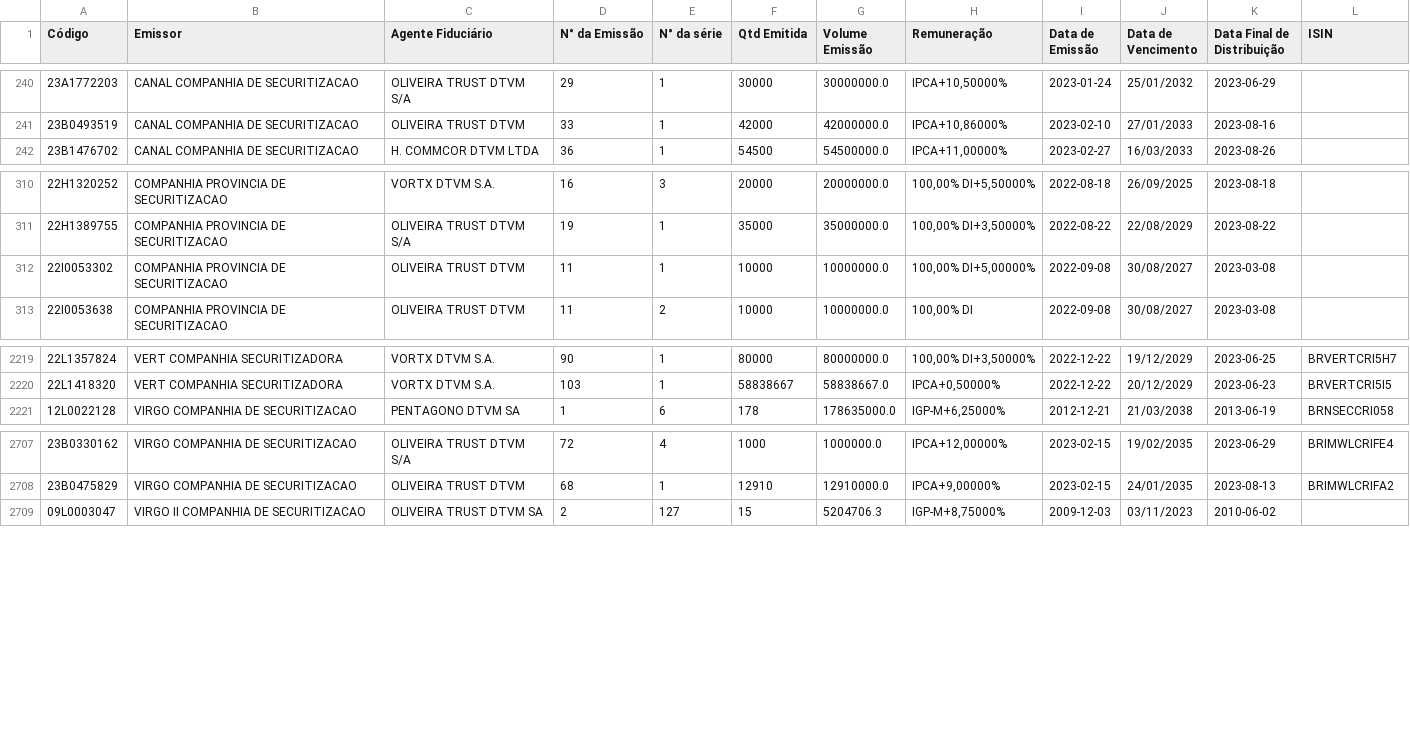
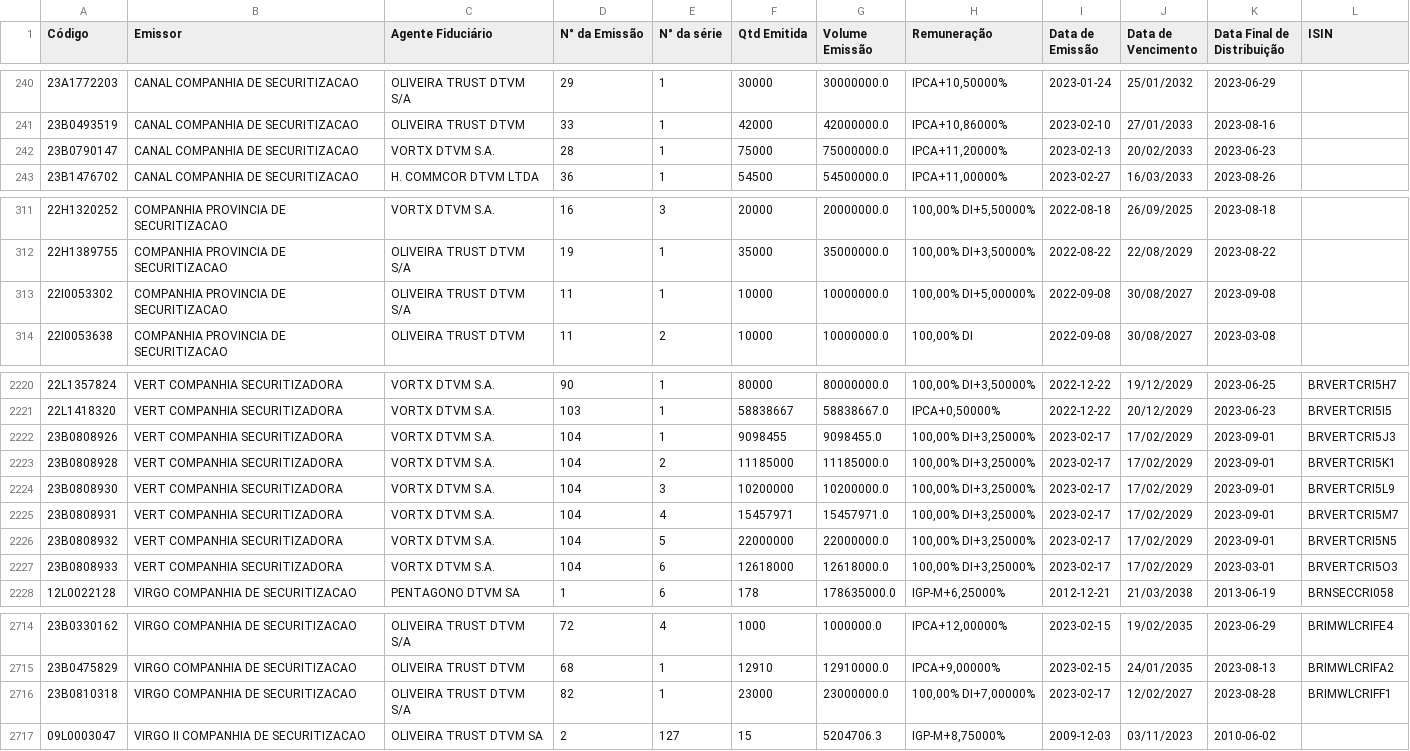
Before and after one commit to moderfla/scraper_cri_cetip, a CSV file: emissoes_cri-old.csv, drawn as a sheet; only a part is shown, gaps mark what is left out.

```diff
--- a/emissoes_cri-old.csv
+++ b/emissoes_cri-old.csv
@@ -241,2 +241,3 @@ Código,Emissor,Agente Fiduciário,N° da Emissão,N° da série,Qtd Emitida,Vol
 23B0493519,CANAL COMPANHIA DE SECURITIZACAO,OLIVEIRA TRUST DTVM,33,1,42000,42000000.0,"IPCA+10,86000%",2023-02-10,27/01/2033,2023-08-16,
+23B0790147,CANAL COMPANHIA DE SECURITIZACAO,VORTX DTVM S.A.,28,1,75000,75000000.0,"IPCA+11,20000%",2023-02-13,20/02/2033,2023-06-23,
 23B1476702,CANAL COMPANHIA DE SECURITIZACAO,H. COMMCOR DTVM LTDA,36,1,54500,54500000.0,"IPCA+11,00000%",2023-02-27,16/03/2033,2023-08-26,
@@ -311,3 +312,3 @@ Código,Emissor,Agente Fiduciário,N° da Emissão,N° da série,Qtd Emitida,Vol
 22H1389755,COMPANHIA PROVINCIA DE SECURITIZACAO,OLIVEIRA TRUST DTVM S/A,19,1,35000,35000000.0,"100,00%  DI+3,50000%",2022-08-22,22/08/2029,2023-08-22,
-22I0053302,COMPANHIA PROVINCIA DE SECURITIZACAO,OLIVEIRA TRUST DTVM,11,1,10000,10000000.0,"100,00%  DI+5,00000%",2022-09-08,30/08/2027,2023-03-08,
+22I0053302,COMPANHIA PROVINCIA DE SECURITIZACAO,OLIVEIRA TRUST DTVM S/A,11,1,10000,10000000.0,"100,00%  DI+5,00000%",2022-09-08,30/08/2027,2023-09-08,
 22I0053638,COMPANHIA PROVINCIA DE SECURITIZACAO,OLIVEIRA TRUST DTVM,11,2,10000,10000000.0,"100,00% DI",2022-09-08,30/08/2027,2023-03-08,
@@ -2220,2 +2221,8 @@ Código,Emissor,Agente Fiduciário,N° da Emissão,N° da série,Qtd Emitida,Vol
 22L1418320,VERT COMPANHIA  SECURITIZADORA,VORTX DTVM S.A.,103,1,58838667,58838667.0,"IPCA+0,50000%",2022-12-22,20/12/2029,2023-06-23,BRVERTCRI5I5
+23B0808926,VERT COMPANHIA  SECURITIZADORA,VORTX DTVM S.A.,104,1,9098455,9098455.0,"100,00%  DI+3,25000%",2023-02-17,17/02/2029,2023-09-01,BRVERTCRI5J3
+23B0808928,VERT COMPANHIA  SECURITIZADORA,VORTX DTVM S.A.,104,2,11185000,11185000.0,"100,00%  DI+3,25000%",2023-02-17,17/02/2029,2023-09-01,BRVERTCRI5K1
+23B0808930,VERT COMPANHIA  SECURITIZADORA,VORTX DTVM S.A.,104,3,10200000,10200000.0,"100,00%  DI+3,25000%",2023-02-17,17/02/2029,2023-09-01,BRVERTCRI5L9
+23B0808931,VERT COMPANHIA  SECURITIZADORA,VORTX DTVM S.A.,104,4,15457971,15457971.0,"100,00%  DI+3,25000%",2023-02-17,17/02/2029,2023-09-01,BRVERTCRI5M7
+23B0808932,VERT COMPANHIA  SECURITIZADORA,VORTX DTVM S.A.,104,5,22000000,22000000.0,"100,00%  DI+3,25000%",2023-02-17,17/02/2029,2023-09-01,BRVERTCRI5N5
+23B0808933,VERT COMPANHIA  SECURITIZADORA,VORTX DTVM S.A.,104,6,12618000,12618000.0,"100,00%  DI+3,25000%",2023-02-17,17/02/2029,2023-03-01,BRVERTCRI5O3
 12L0022128,VIRGO COMPANHIA DE SECURITIZACAO,PENTAGONO DTVM SA,1,6,178,178635000.0,"IGP-M+6,25000%",2012-12-21,21/03/2038,2013-06-19,BRNSECCRI058
@@ -2708,2 +2715,3 @@ Código,Emissor,Agente Fiduciário,N° da Emissão,N° da série,Qtd Emitida,Vol
 23B0475829,VIRGO COMPANHIA DE SECURITIZACAO,OLIVEIRA TRUST DTVM,68,1,12910,12910000.0,"IPCA+9,00000%",2023-02-15,24/01/2035,2023-08-13,BRIMWLCRIFA2
+23B0810318,VIRGO COMPANHIA DE SECURITIZACAO,OLIVEIRA TRUST DTVM S/A,82,1,23000,23000000.0,"100,00%  DI+7,00000%",2023-02-17,12/02/2027,2023-08-28,BRIMWLCRIFF1
 09L0003047,VIRGO II COMPANHIA DE SECURITIZACAO,OLIVEIRA TRUST DTVM SA,2,127,15,5204706.3,"IGP-M+8,75000%",2009-12-03,03/11/2023,2010-06-02,
```
Also changed, not shown: 1 other file.
